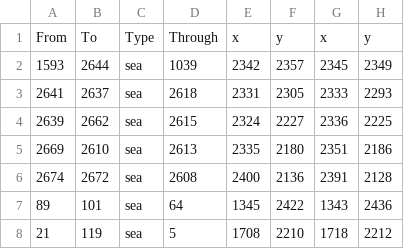
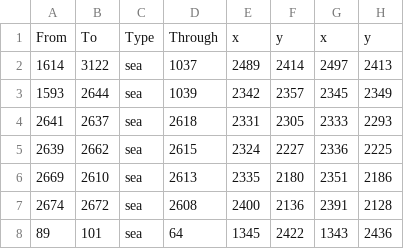
Before and after one commit to LonelyModder/AOI_ROE, a CSV file: map_data/adjacencies.csv, drawn as a sheet; only a part is shown; the shorter side is filled out with more unchanged rows; the diff names each change by its address in the sheet, - before the commit and + after, or states it on an @@ line.

```diff
--- a/map_data/adjacencies.csv
+++ b/map_data/adjacencies.csv
+row 2: 1614 | 3122 | sea | 1037 | 2489 | 2414 | 2497 | 2413
```
Also changed, not shown: map_data/definition.csv, 8 other files.
